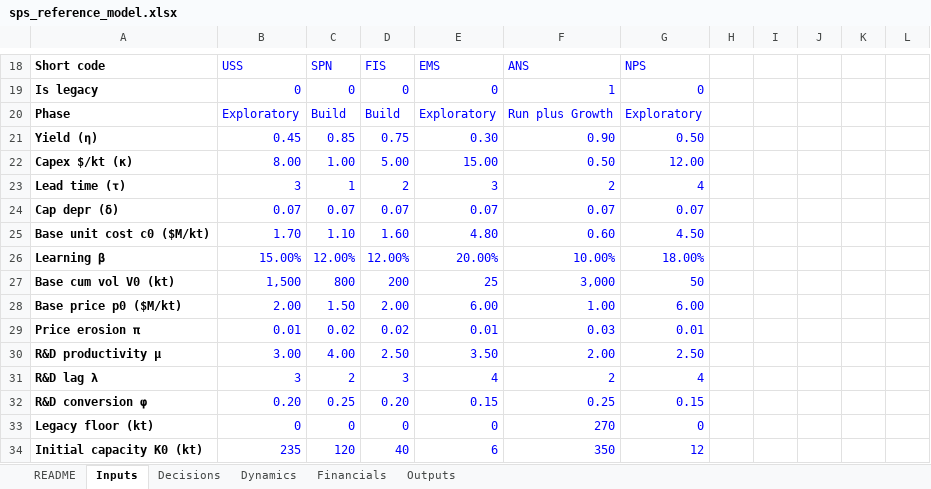
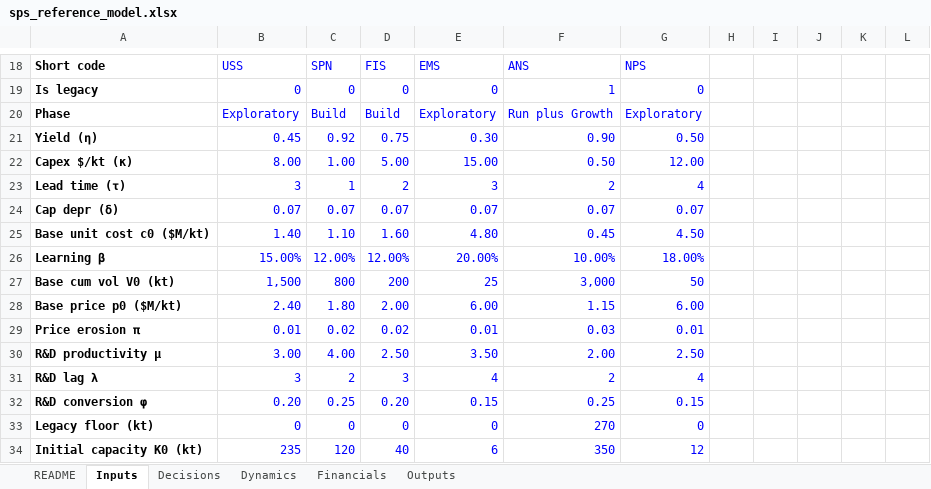
Before and after one commit to mirrome/sps-growth-model, an Excel workbook: reference/sps_reference_model.xlsx, sheet Inputs, drawn as a sheet; only a part is shown, gaps mark what is left out; values as stored, in another font and other column widths than the file's, no borders; the diff names each change by its address in the sheet, - before the commit and + after, or states it on an @@ line.

```diff
--- a/reference/sps_reference_model.xlsx (sheet Inputs)
+++ b/reference/sps_reference_model.xlsx (sheet Inputs)
-C21: 0.85
+C21: 0.92
-B25: 1.70
+B25: 1.40
-F25: 0.60
+F25: 0.45
-B28: 2.00
+B28: 2.40
-C28: 1.50
+C28: 1.80
-F28: 1.00
+F28: 1.15
```
Also changed, not shown: sheet Dynamics, sheet Outputs, sheet Financials, 7 other files.
